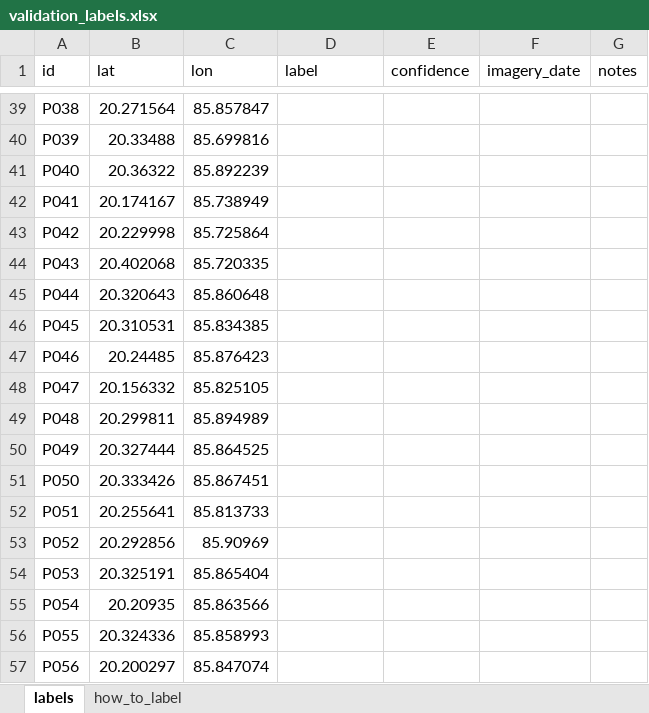
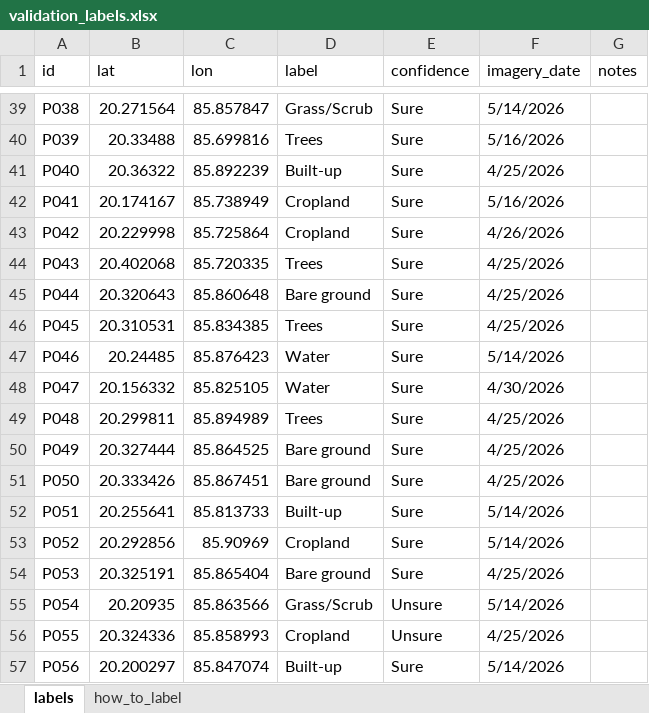
Before and after one commit to Hrytwik/geotact, an Excel workbook: validation/validation_labels.xlsx, sheet labels, drawn as a sheet; only a part is shown, gaps mark what is left out; values as stored, in another font and other column widths than the file's, no borders; the diff covers the shown part only; the diff names each change by its address in the sheet, - before the commit and + after, or states it on an @@ line.

Commit message:
Land-use labels: all 300 points labelled by the user (checkpoint); plan update

```diff
--- a/validation/validation_labels.xlsx (sheet labels)
+++ b/validation/validation_labels.xlsx (sheet labels)
-D39 (label): (empty)
+D39 (label): Grass/Scrub
-E39:E54 (confidence): (empty)
+E39:E54 (confidence): Sure
-F39 (imagery_date): (empty)
+F39 (imagery_date): 5/14/2026
-D40 (label): (empty)
+D40 (label): Trees
-F40 (imagery_date): (empty)
+F40 (imagery_date): 5/16/2026
-D41 (label): (empty)
+D41 (label): Built-up
-F41 (imagery_date): (empty)
+F41 (imagery_date): 4/25/2026
-D42:D43 (label): (empty)
+D42:D43 (label): Cropland
-F42 (imagery_date): (empty)
+F42 (imagery_date): 5/16/2026
-F43 (imagery_date): (empty)
+F43 (imagery_date): 4/26/2026
-D44 (label): (empty)
+D44 (label): Trees
-F44:F46 (imagery_date): (empty)
+F44:F46 (imagery_date): 4/25/2026
-D45 (label): (empty)
+D45 (label): Bare ground
-D46 (label): (empty)
+D46 (label): Trees
-D47:D48 (label): (empty)
+D47:D48 (label): Water
-F47 (imagery_date): (empty)
+F47 (imagery_date): 5/14/2026
-F48 (imagery_date): (empty)
+F48 (imagery_date): 4/30/2026
-D49 (label): (empty)
+D49 (label): Trees
-F49:F51 (imagery_date): (empty)
+F49:F51 (imagery_date): 4/25/2026
-D50:D51 (label): (empty)
+D50:D51 (label): Bare ground
-D52 (label): (empty)
+D52 (label): Built-up
-F52:F53 (imagery_date): (empty)
+F52:F53 (imagery_date): 5/14/2026
-D53 (label): (empty)
+D53 (label): Cropland
-D54 (label): (empty)
+D54 (label): Bare ground
-F54 (imagery_date): (empty)
+F54 (imagery_date): 4/25/2026
-D55 (label): (empty)
+D55 (label): Grass/Scrub
-E55:E56 (confidence): (empty)
+E55:E56 (confidence): Unsure
-F55 (imagery_date): (empty)
+F55 (imagery_date): 5/14/2026
-D56 (label): (empty)
+D56 (label): Cropland
-F56 (imagery_date): (empty)
+F56 (imagery_date): 4/25/2026
-D57 (label): (empty)
+D57 (label): Built-up
-E57 (confidence): (empty)
+E57 (confidence): Sure
-F57 (imagery_date): (empty)
+F57 (imagery_date): 5/14/2026
```
Also changed, not shown: 855 edited cells elsewhere in this sheet.
